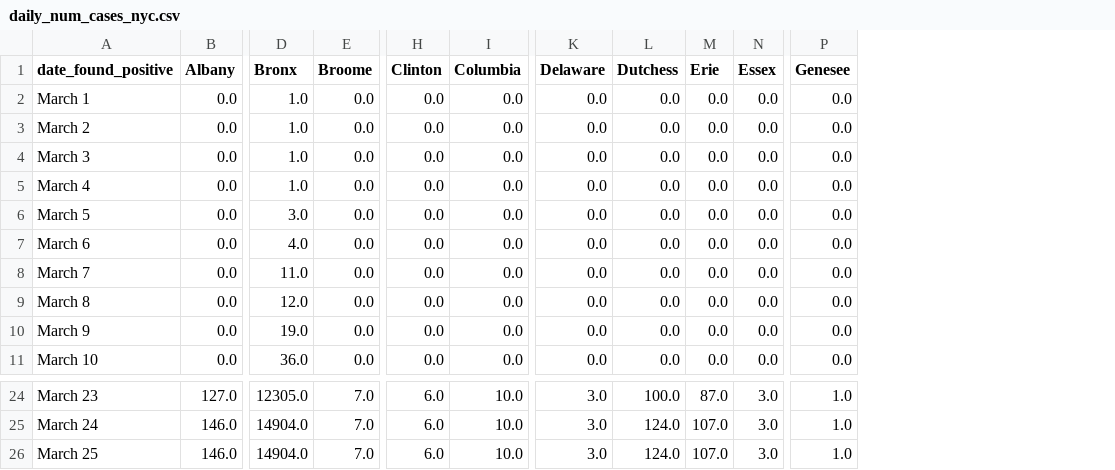
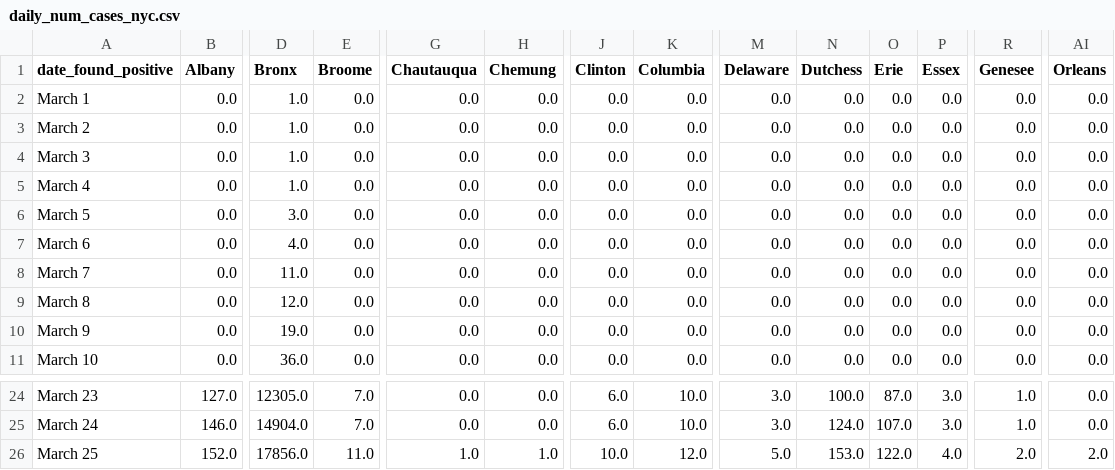
Before and after one commit to hotliu/Covid-19nyc, a CSV file: df_nyc/daily_num_cases_nyc.csv, drawn as a sheet; only a part is shown, gaps mark what is left out; addresses are those after the commit; the diff covers the shown part only; the diff names each change by its address in the sheet, - before the commit and + after, or states it on an @@ line.

Commit message:
Add files via upload

```diff
--- a/df_nyc/daily_num_cases_nyc.csv
+++ b/df_nyc/daily_num_cases_nyc.csv
+column G (Chautauqua), rows 2-11: all 0.0; rows 24-26: 0.0 | 0.0 | 1.0
+column H (Chemung), rows 2-11: all 0.0; rows 24-26: 0.0 | 0.0 | 1.0
+column AI (Orleans), rows 2-11: all 0.0; rows 24-26: 0.0 | 0.0 | 2.0
-B26 (Albany): 146.0
+B26 (Albany): 152.0
-D26 (Bronx): 14904.0
+D26 (Bronx): 17856.0
-E26 (Broome): 7.0
+E26 (Broome): 11.0
-J26 (Clinton): 6.0
+J26 (Clinton): 10.0
-K26 (Columbia): 10.0
+K26 (Columbia): 12.0
-M26 (Delaware): 3.0
+M26 (Delaware): 5.0
-N26 (Dutchess): 124.0
+N26 (Dutchess): 153.0
-O26 (Erie): 107.0
+O26 (Erie): 122.0
-P26 (Essex): 3.0
+P26 (Essex): 4.0
-R26 (Genesee): 1.0
+R26 (Genesee): 2.0
```
Also changed, not shown: 30 edited cells elsewhere in this file.
